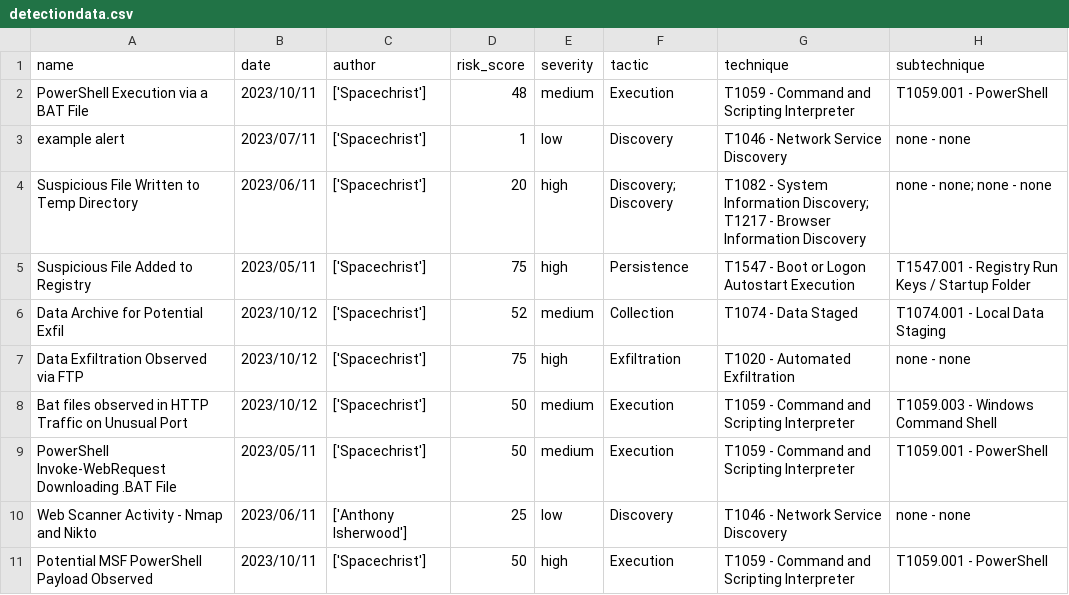
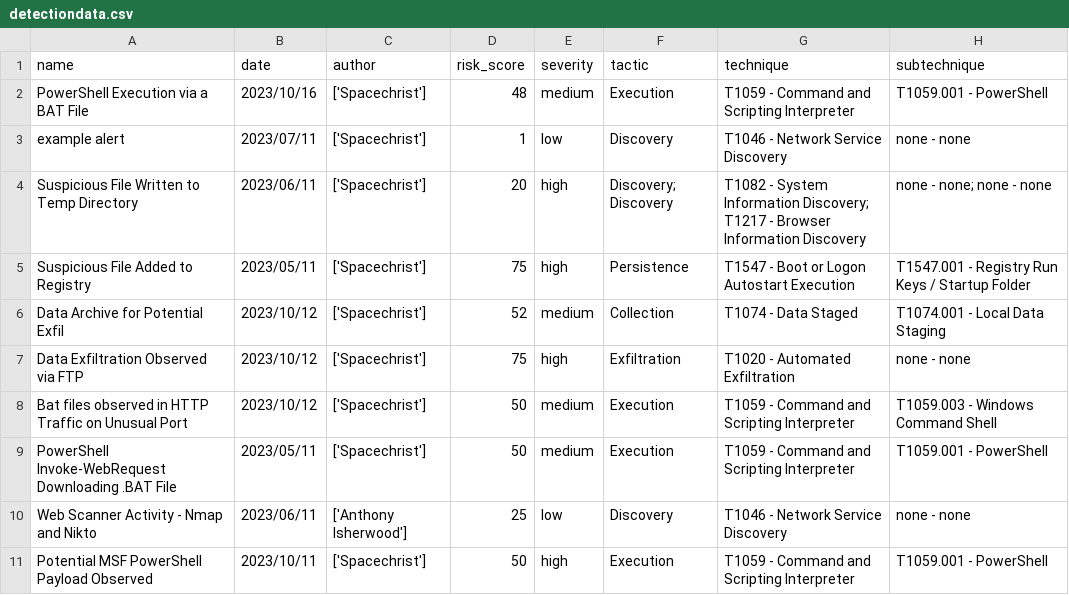
Before and after one commit to Spacechrist/detection-engineering, a CSV file: metrics/detectiondata.csv, drawn as a sheet.

```diff
--- a/metrics/detectiondata.csv
+++ b/metrics/detectiondata.csv
@@ -1,3 +1,3 @@
 name,date,author,risk_score,severity,tactic,technique,subtechnique
-PowerShell Execution via a BAT File,2023/10/11,['Spacechrist'],48,medium,Execution,T1059 - Command and Scripting Interpreter,T1059.001 - PowerShell
+PowerShell Execution via a BAT File,2023/10/16,['Spacechrist'],48,medium,Execution,T1059 - Command and Scripting Interpreter,T1059.001 - PowerShell
 example alert,2023/07/11,['Spacechrist'],1,low,Discovery,T1046 - Network Service Discovery,none - none
```
Also changed, not shown: 1 other file.
